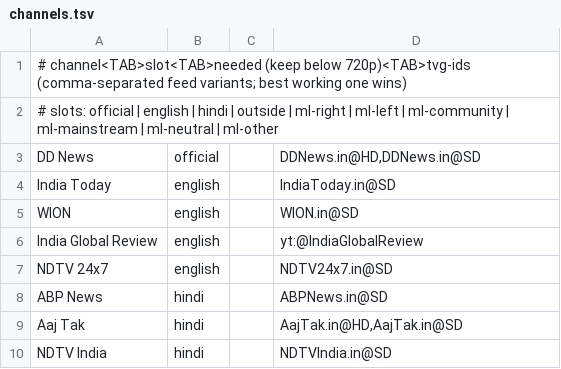
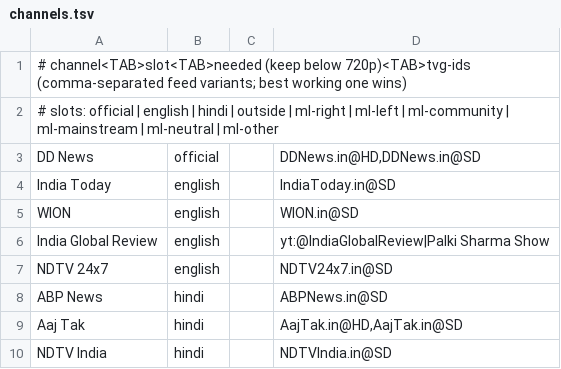
Before and after one commit to kra3/nix-configs, a TSV file: modules/services/media/streaming/iptv/channels.tsv, drawn as a sheet; only a part is shown.

```diff
--- a/modules/services/media/streaming/iptv/channels.tsv
+++ b/modules/services/media/streaming/iptv/channels.tsv
@@ -5,3 +5,3 @@ India Today	english		IndiaToday.in@SD
 WION	english		WION.in@SD
-India Global Review	english		yt:@IndiaGlobalReview
+India Global Review	english		yt:@IndiaGlobalReview|Palki Sharma Show
 NDTV 24x7	english		NDTV24x7.in@SD
```
Also changed, not shown: 2 other files.
